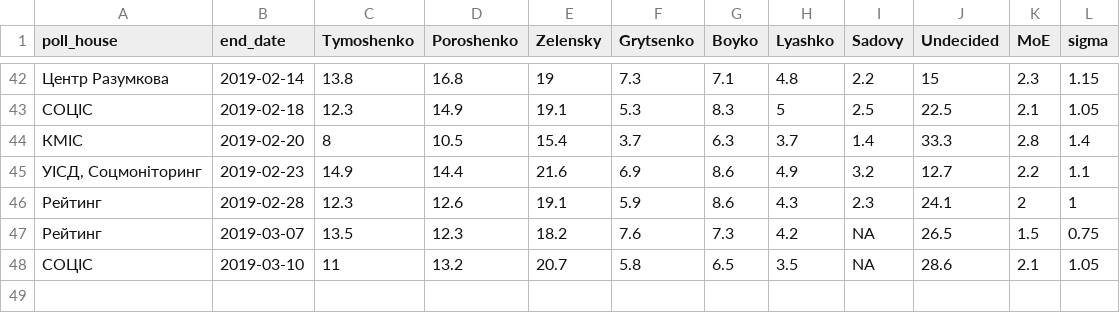
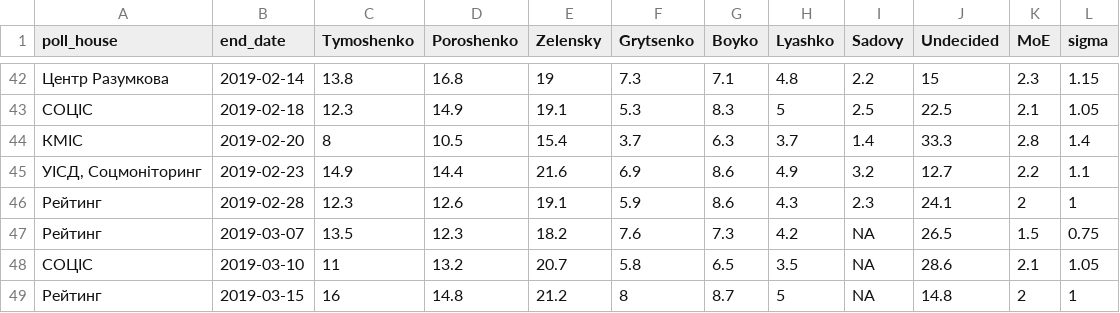
Before and after one commit to drimacus182/president_polls, a CSV file: data/chart_data_points_2.csv, drawn as a sheet; only a part is shown, gaps mark what is left out.

```diff
--- a/data/chart_data_points_2.csv
+++ b/data/chart_data_points_2.csv
@@ -48 +48,2 @@
 "СОЦІС",2019-03-10,11,13.2,20.7,5.8,6.5,3.5,NA,28.6,2.1,1.05
+"Рейтинг",2019-03-15,16,14.8,21.2,8,8.7,5,NA,14.8,2,1
```
Also changed, not shown: data/chart_data_lines_2.csv.
